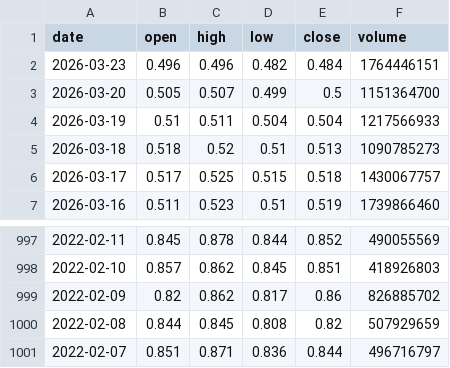
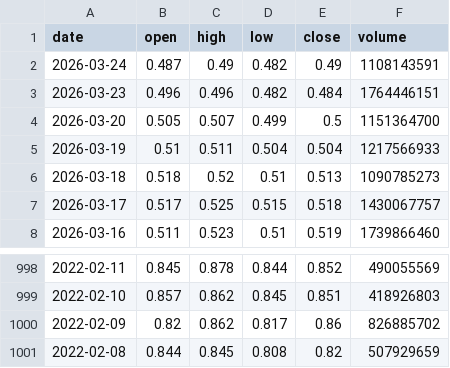
Before and after one commit to netnoah/stockForecast, a CSV file: data/history/sh512690_酒ETF.csv, drawn as a sheet; only a part is shown, gaps mark what is left out; removed rows and columns are numbered as before the commit, all else as after; the diff names each change by its address in the sheet, - before the commit and + after, or states it on an @@ line.

```diff
--- a/data/history/sh512690_酒ETF.csv
+++ b/data/history/sh512690_酒ETF.csv
+row 2: 2026-03-24 | 0.487 | 0.49 | 0.482 | 0.49 | 1108143591
-row 1001: 2022-02-07 | 0.851 | 0.871 | 0.836 | 0.844 | 496716797
```
Also changed, not shown: data/history/sh515220_煤炭ETF国泰.csv, data/history/sz159361_A500ETF易方达.csv, 9 other files.
